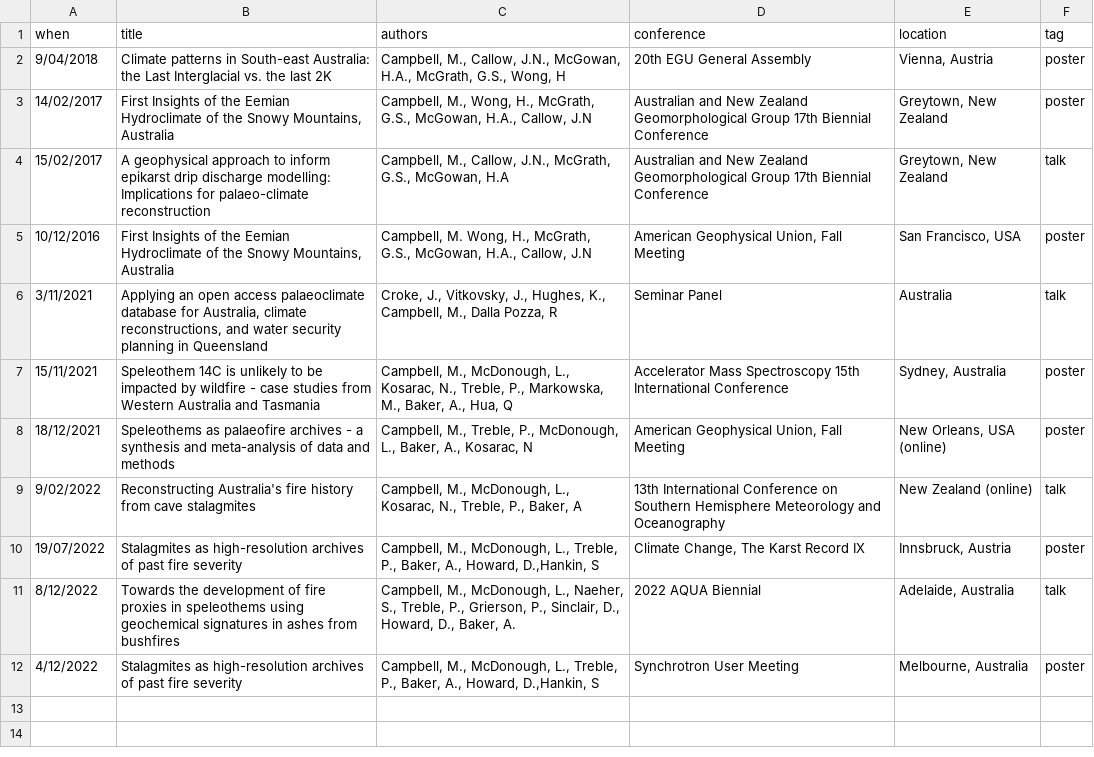
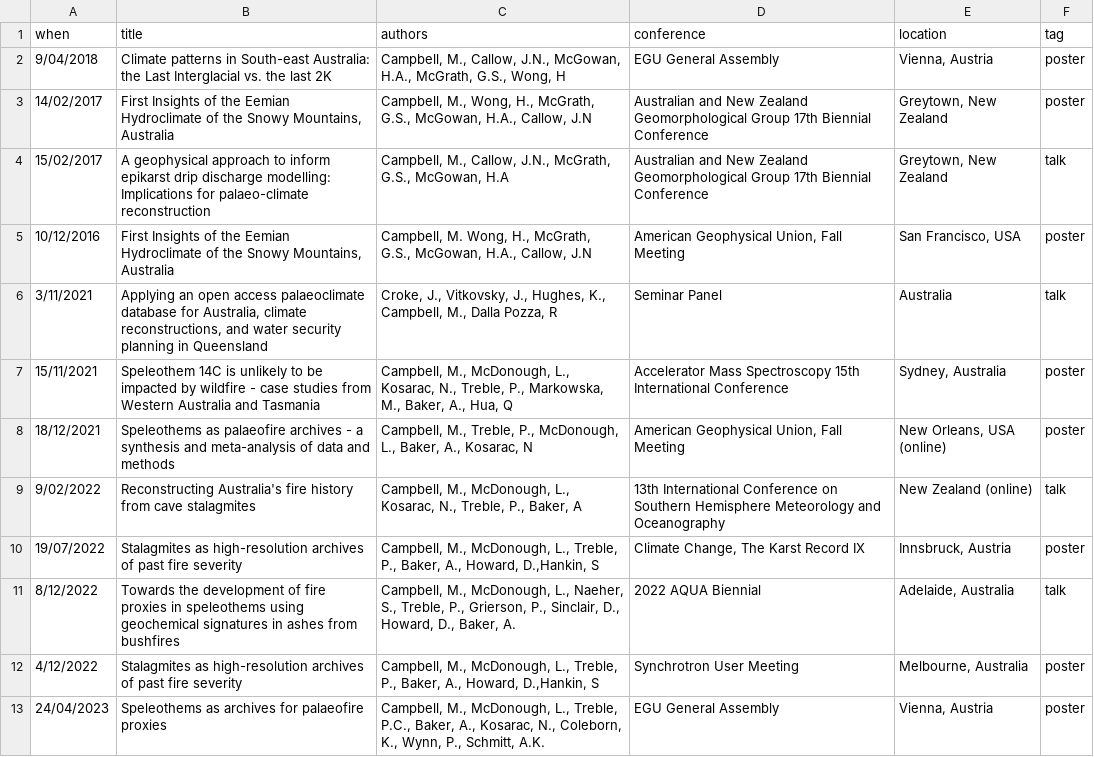
Before and after one commit to MichelineCampbell/Curriculum_Vitae, a CSV file: CV/data/presentations.csv, drawn as a sheet.

```diff
--- a/CV/data/presentations.csv
+++ b/CV/data/presentations.csv
@@ -1,3 +1,3 @@
 when,title,authors,conference,location,tag
-9/04/2018,Climate patterns in South-east Australia: the Last Interglacial vs. the last 2K,"Campbell, M., Callow, J.N., McGowan, H.A., McGrath, G.S., Wong, H",20th EGU General Assembly,"Vienna, Austria",poster
+9/04/2018,Climate patterns in South-east Australia: the Last Interglacial vs. the last 2K,"Campbell, M., Callow, J.N., McGowan, H.A., McGrath, G.S., Wong, H",EGU General Assembly,"Vienna, Austria",poster
 14/02/2017,"First Insights of the Eemian Hydroclimate of the Snowy Mountains, Australia","Campbell, M., Wong, H., McGrath, G.S., McGowan, H.A., Callow, J.N",Australian and New Zealand Geomorphological Group 17th Biennial Conference,"Greytown, New Zealand",poster
@@ -12 +12,2 @@ when,title,authors,conference,location,tag
 4/12/2022,Stalagmites as high-resolution archives of past fire severity,"Campbell, M., McDonough, L., Treble, P., Baker, A., Howard, D.,Hankin, S",Synchrotron User Meeting,"Melbourne, Australia",poster
+24/04/2023,Speleothems as archives for palaeofire proxies,"Campbell, M., McDonough, L., Treble, P.C., Baker, A., Kosarac, N., Coleborn, K., Wynn, P., Schmitt, A.K.",EGU General Assembly,"Vienna, Austria",poster
```
Also changed, not shown: CV/data/jobdesc.csv, CV/data/service.csv, 6 other files.
